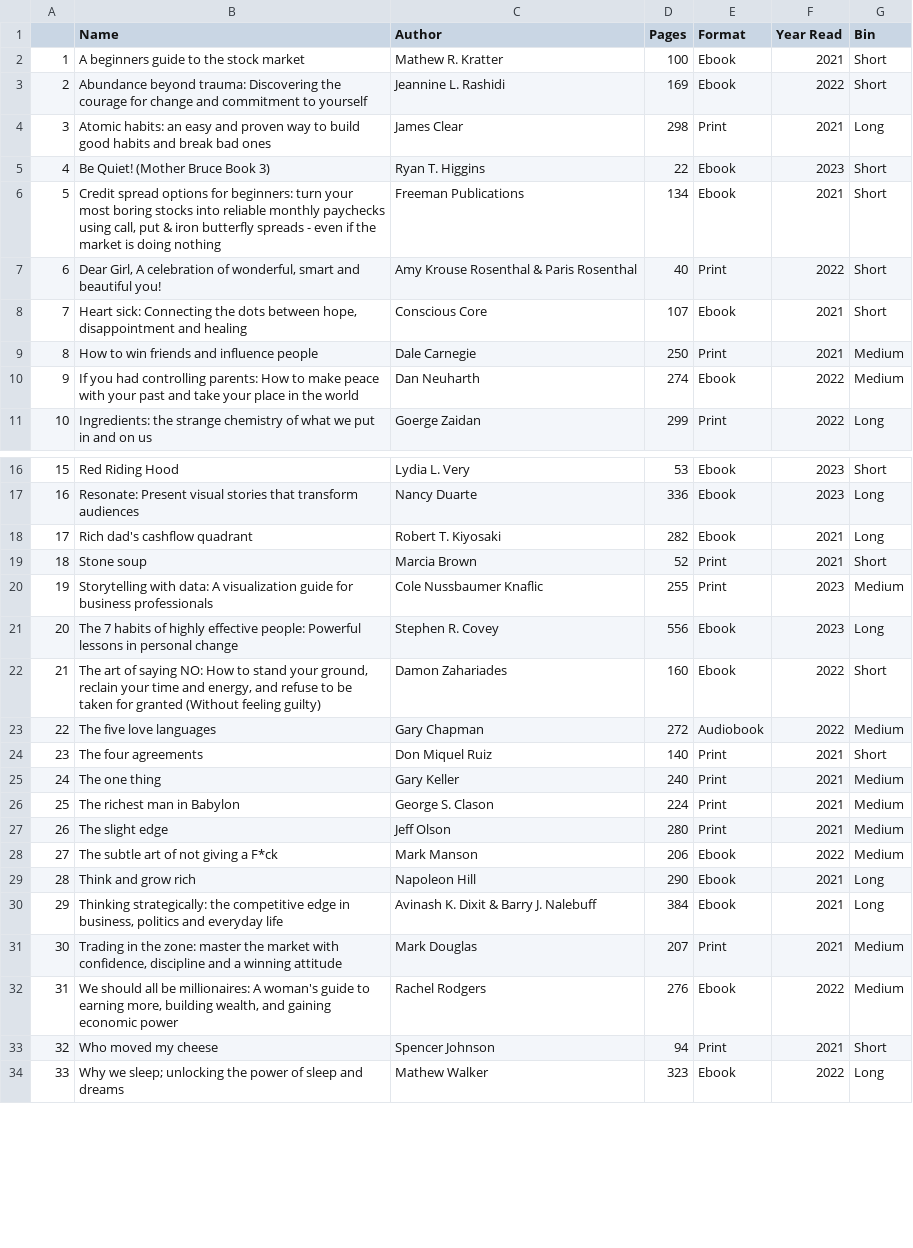
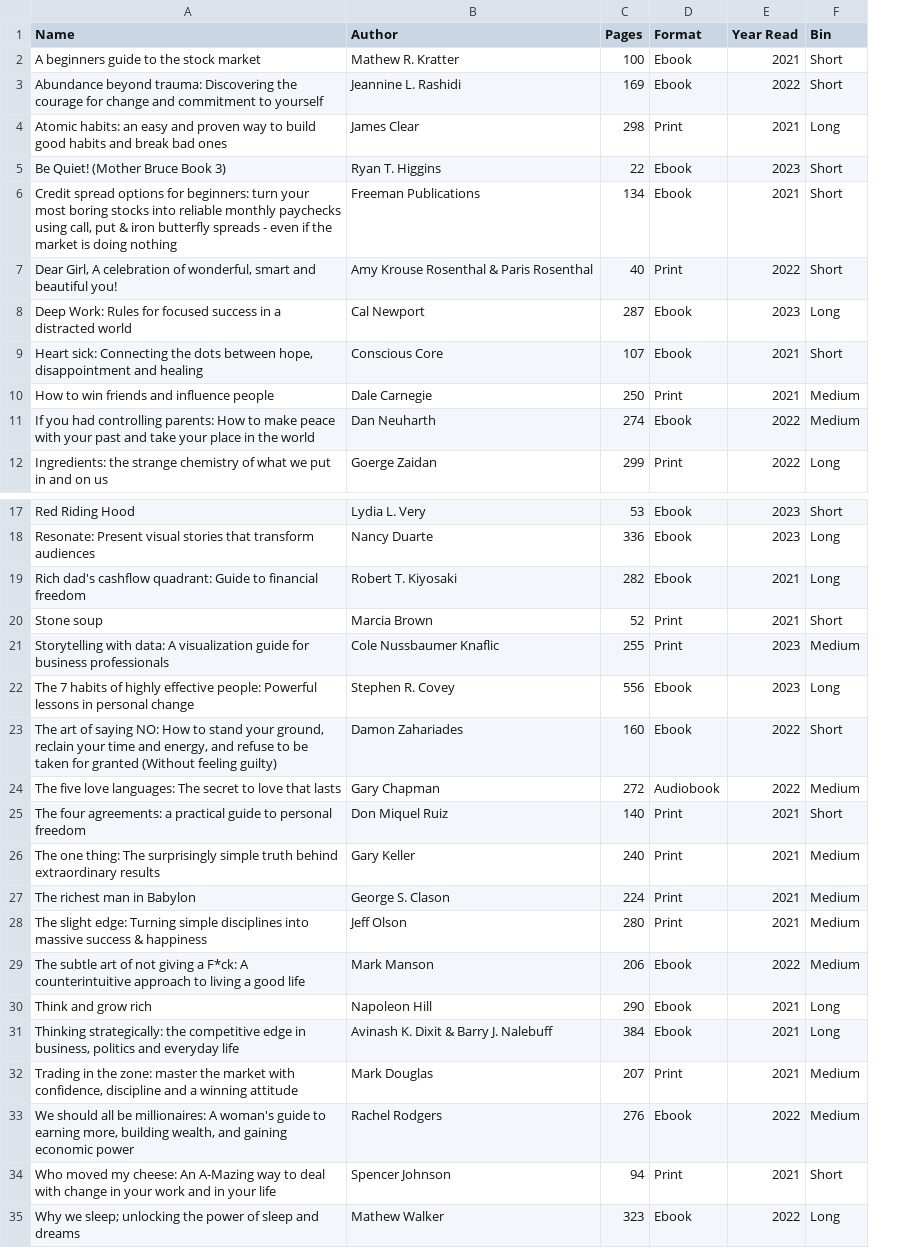
Before and after one commit to Sonya-7/PersonalReadingTrends, a CSV file: reading_list.csv, drawn as a sheet; only a part is shown, gaps mark what is left out; removed rows and columns are numbered as before the commit, all else as after; the diff names each change by its address in the sheet, - before the commit and + after, or states it on an @@ line.

Commit message:
Update reading_list.csv

```diff
--- a/reading_list.csv
+++ b/reading_list.csv
-column A, rows 2-11: 1 | 2 | 3 | 4 | 5 | 6 | 7 | 8 | 9 | 10; rows 16-34: 15 | 16 | 17 | 18 | 19 | 20 | 21 | 22 | 23 | 24 | 25 | 26 | 27 | 28 | 29 | 30 | 31 | 32 | 33
+row 8: Deep Work: Rules for focused success in a distracted world | Cal Newport | 287 | Ebook | 2023 | Long
-A19 (Name): Rich dad's cashflow quadrant
+A19 (Name): Rich dad's cashflow quadrant: Guide to financial freedom
-A24 (Name): The five love languages
+A24 (Name): The five love languages: The secret to love that lasts
-A25 (Name): The four agreements
+A25 (Name): The four agreements: a practical guide to personal freedom
-A26 (Name): The one thing
+A26 (Name): The one thing: The surprisingly simple truth behind extraordinary results
-A28 (Name): The slight edge
+A28 (Name): The slight edge: Turning simple disciplines into massive success & happiness
-A29 (Name): …giving a F*ck
+A29 (Name): …giving a F*ck: A counterintuitive approach to living a good life
-A34 (Name): …moved my cheese
+A34 (Name): …moved my cheese: An A-Mazing way to deal with change in your work and in your life
```
